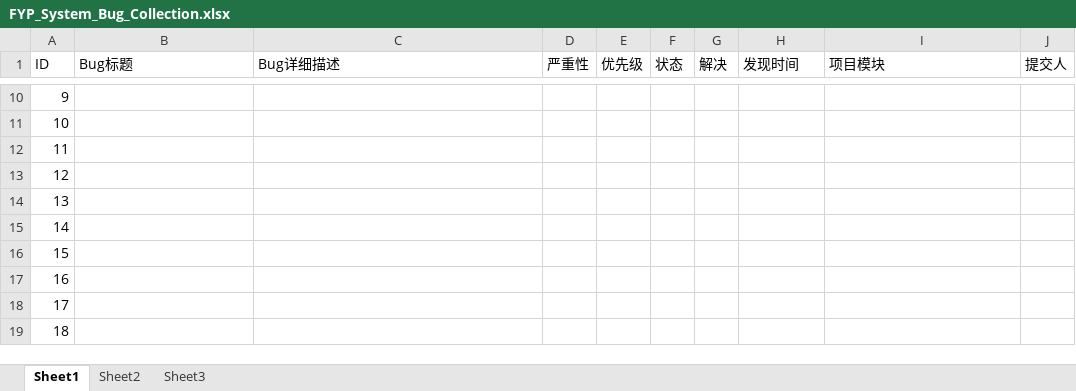
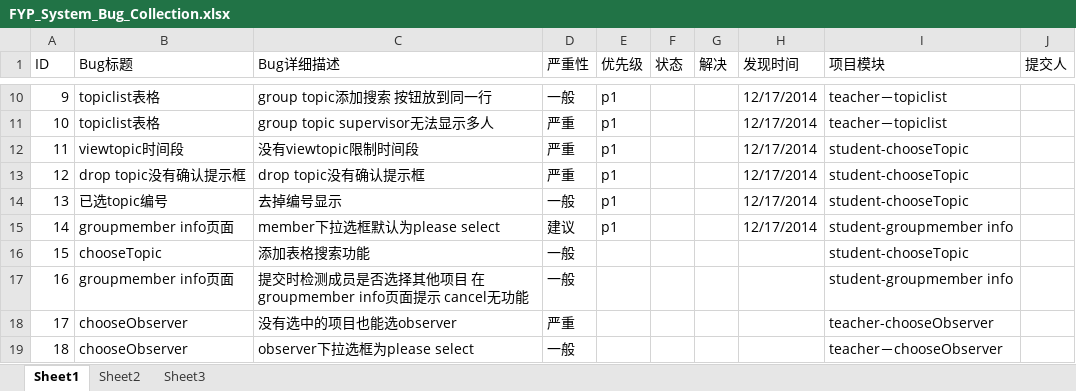
Before and after one commit to UIC-FYP-2014-Fall/FYP-Coordination-System, an Excel workbook: FYP_System_Bug_Collection.xlsx, sheet Sheet1, drawn as a sheet; only a part is shown, gaps mark what is left out; values as stored, in another font and other column widths than the file's, no cell formats; charts and pictures and table styles not drawn; the diff covers the shown part only; the diff names each change by its address in the sheet, - before the commit and + after, or states it on an @@ line.

```diff
--- a/FYP_System_Bug_Collection.xlsx (sheet Sheet1)
+++ b/FYP_System_Bug_Collection.xlsx (sheet Sheet1)
-B10:B11 (Bug标题): (empty)
+B10:B11 (Bug标题): topiclist表格
-C10 (Bug详细描述): (empty)
+C10 (Bug详细描述): group topic添加搜索 按钮放到同一行
-D10 (严重性): (empty)
+D10 (严重性): 一般
-E10:E15 (优先级): (empty)
+E10:E15 (优先级): p1
-H10:H15 (发现时间): (empty)
+H10:H15 (发现时间): 12/17/2014
-I10:I11 (项目模块): (empty)
+I10:I11 (项目模块): teacher－topiclist
-C11 (Bug详细描述): (empty)
+C11 (Bug详细描述): group topic supervisor无法显示多人
-D11:D13 (严重性): (empty)
+D11:D13 (严重性): 严重
-B12 (Bug标题): (empty)
+B12 (Bug标题): viewtopic时间段
-C12 (Bug详细描述): (empty)
+C12 (Bug详细描述): 没有viewtopic限制时间段
-I12:I14 (项目模块): (empty)
+I12:I14 (项目模块): student-chooseTopic
-B13 (Bug标题): (empty)
+B13 (Bug标题): drop topic没有确认提示框
-C13 (Bug详细描述): (empty)
+C13 (Bug详细描述): drop topic没有确认提示框
-B14 (Bug标题): (empty)
+B14 (Bug标题): 已选topic编号
-C14 (Bug详细描述): (empty)
+C14 (Bug详细描述): 去掉编号显示
-D14 (严重性): (empty)
+D14 (严重性): 一般
-B15 (Bug标题): (empty)
+B15 (Bug标题): groupmember info页面
-C15 (Bug详细描述): (empty)
+C15 (Bug详细描述): member下拉选框默认为please select
-D15 (严重性): (empty)
+D15 (严重性): 建议
-I15 (项目模块): (empty)
+I15 (项目模块): student-groupmember info
-B16 (Bug标题): (empty)
+B16 (Bug标题): chooseTopic
-C16 (Bug详细描述): (empty)
+C16 (Bug详细描述): 添加表格搜索功能
-D16:D17 (严重性): (empty)
+D16:D17 (严重性): 一般
-I16 (项目模块): (empty)
+I16 (项目模块): student-chooseTopic
-B17 (Bug标题): (empty)
+B17 (Bug标题): groupmember info页面
-C17 (Bug详细描述): (empty)
+C17 (Bug详细描述): 提交时检测成员是否选择其他项目 在groupmember info页面提示 cancel无功能
-I17 (项目模块): (empty)
+I17 (项目模块): student-groupmember info
-B18:B19 (Bug标题): (empty)
+B18:B19 (Bug标题): chooseObserver
-C18 (Bug详细描述): (empty)
+C18 (Bug详细描述): 没有选中的项目也能选observer
-D18 (严重性): (empty)
+D18 (严重性): 严重
-I18 (项目模块): (empty)
+I18 (项目模块): teacher-chooseObserver
-C19 (Bug详细描述): (empty)
+C19 (Bug详细描述): observer下拉选框为please select
-D19 (严重性): (empty)
+D19 (严重性): 一般
-I19 (项目模块): (empty)
+I19 (项目模块): teacher－chooseObserver
```
Also changed, not shown: 3 added rows and 50 edited cells elsewhere in this sheet, cell formats, charts or pictures, 6 other files.
